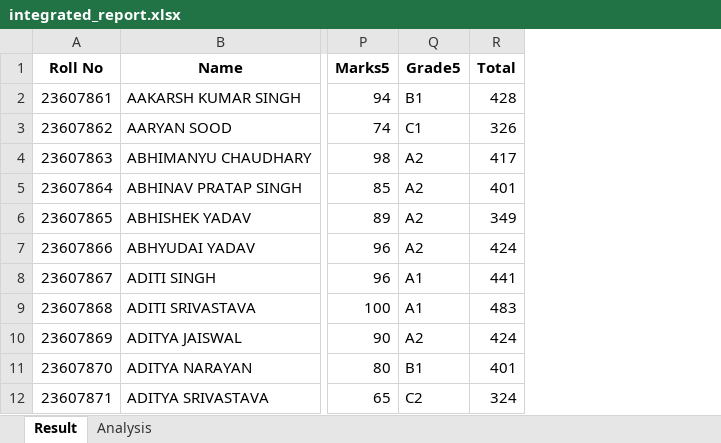
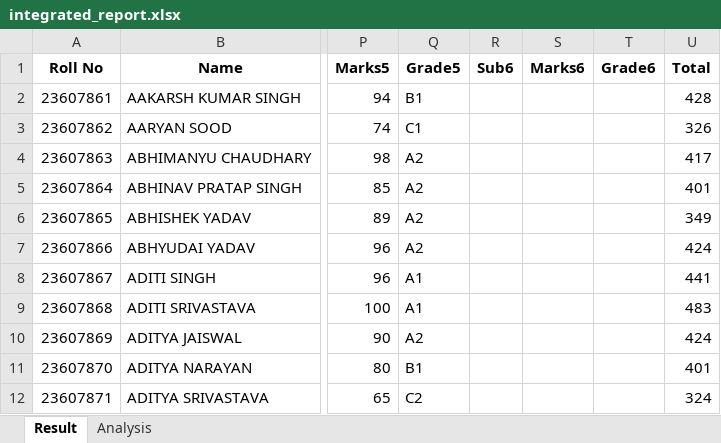
Before and after one commit to AskariAbidi18/Exam_Result_Analysis, an Excel workbook: files/integrated_report.xlsx, sheet Result, drawn as a sheet; only a part is shown, gaps mark what is left out; values as stored, in another font and other column widths than the file's, no borders; the diff names each change by its address in the sheet, - before the commit and + after, or states it on an @@ line.

```diff
--- a/files/integrated_report.xlsx (sheet Result)
+++ b/files/integrated_report.xlsx (sheet Result)
+column R (Sub6), empty
+column S (Marks6), empty
+column T (Grade6), empty
```
Also changed, not shown: files/Boards Results.xlsx, files/result_analysis.xlsx, 6 other files.
